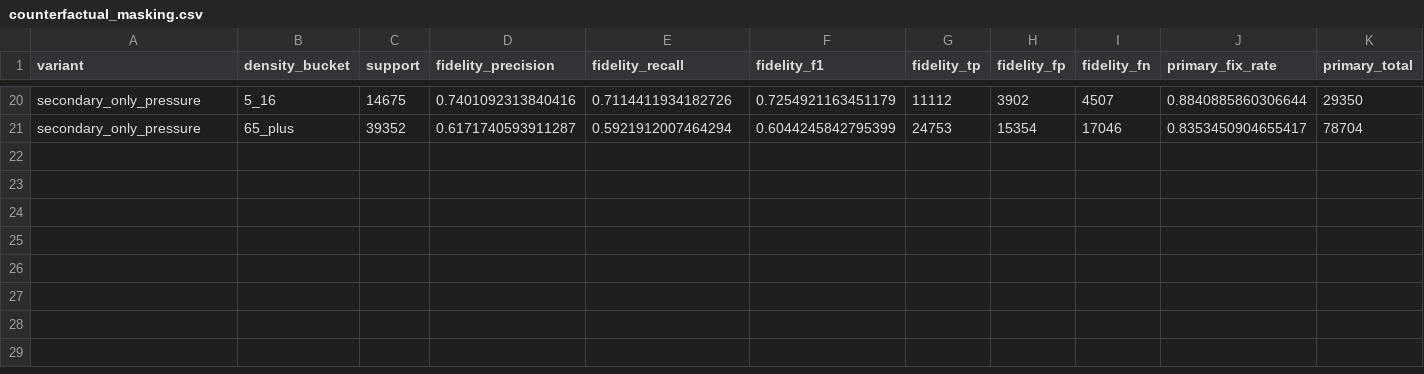
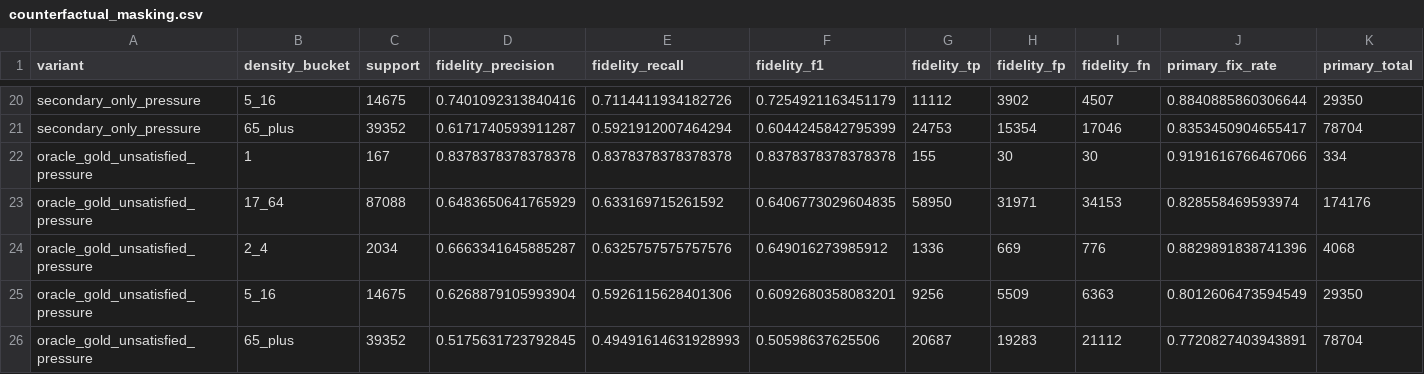
Before and after one commit to miguelvc6/constraint_factors, a CSV file: models/a1_factorized_imitation__full_strat1m_minocc100__node_id/evaluations/h2/counterfactual_masking.csv, drawn as a sheet; only a part is shown, gaps mark what is left out; rows hold the shown columns only; the diff names each change by its address in the sheet, - before the commit and + after, or states it on an @@ line.

```diff
--- a/models/a1_factorized_imitation__full_strat1m_minocc100__node_id/evaluations/h2/counterfactual_masking.csv
+++ b/models/a1_factorized_imitation__full_strat1m_minocc100__node_id/evaluations/h2/counterfactual_masking.csv
+row 22: oracle_gold_unsatisfied_pressure | 1 | 167 | 0.8378378378378378 | 0.8378378378378378 | 0.8378378378378378 | 155 | 30 | 30 | 0.9191616766467066 | 334
+row 23: oracle_gold_unsatisfied_pressure | 17_64 | 87088 | 0.6483650641765929 | 0.633169715261592 | 0.6406773029604835 | 58950 | 31971 | 34153 | 0.828558469593974 | 174176
+row 24: oracle_gold_unsatisfied_pressure | 2_4 | 2034 | 0.6663341645885287 | 0.6325757575757576 | 0.649016273985912 | 1336 | 669 | 776 | 0.8829891838741396 | 4068
+row 25: oracle_gold_unsatisfied_pressure | 5_16 | 14675 | 0.6268879105993904 | 0.5926115628401306 | 0.6092680358083201 | 9256 | 5509 | 6363 | 0.8012606473594549 | 29350
+row 26: oracle_gold_unsatisfied_pressure | 65_plus | 39352 | 0.5175631723792845 | 0.49491614631928993 | 0.50598637625506 | 20687 | 19283 | 21112 | 0.7720827403943891 | 78704
```
Also changed, not shown: models/a1_factorized_imitation__full_strat1m_minocc100__node_id/evaluations/h2/counterfactual_deltas.csv, models/a1_factorized_imitation__full_strat1m_minocc100__node_id/evaluations/h2/counterfactual_overall_deltas.csv, 7 other files.
